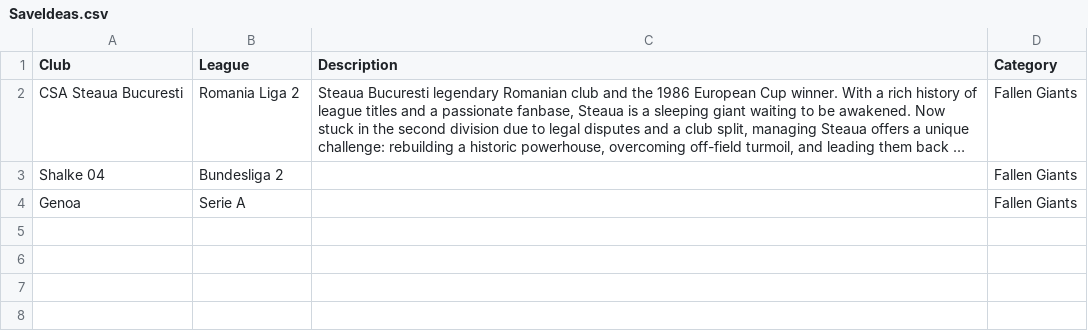
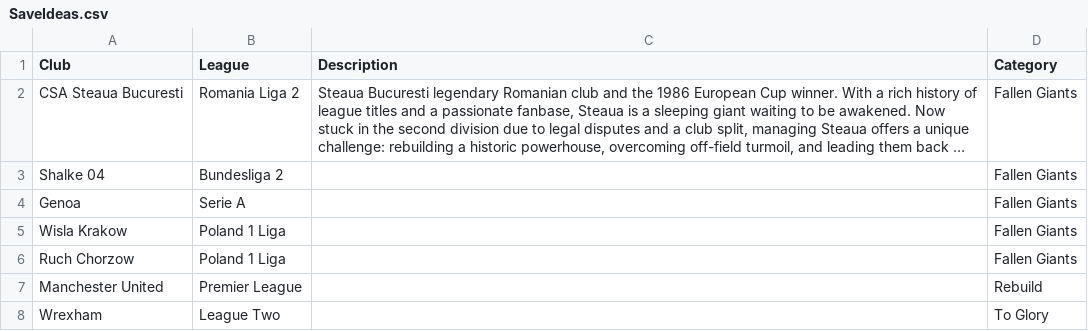
Before and after one commit to Efkey2137/fmApp, a CSV file: public/SaveIdeas.csv, drawn as a sheet; long unchanged cells end in …; the diff names each change by its address in the sheet, - before the commit and + after, or states it on an @@ line.

Commit message:
Splitting Style into seperates files, saveIdeas new file testing

```diff
--- a/public/SaveIdeas.csv
+++ b/public/SaveIdeas.csv
+row 5: Wisla Krakow | Poland 1 Liga |  | Fallen Giants
+row 6: Ruch Chorzow | Poland 1 Liga |  | Fallen Giants
+row 7: Manchester United | Premier League |  | Rebuild
+row 8: Wrexham | League Two |  | To Glory
```
Also changed, not shown: 10 other files.
